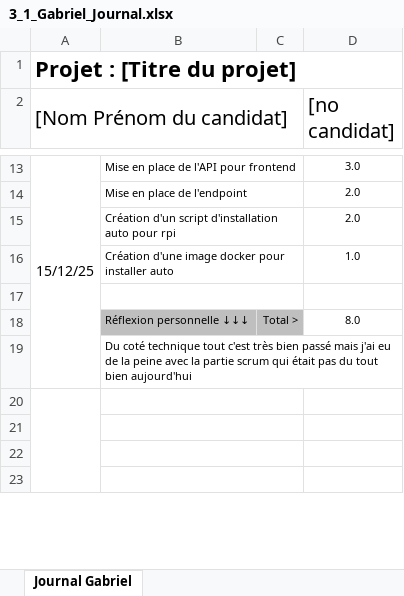
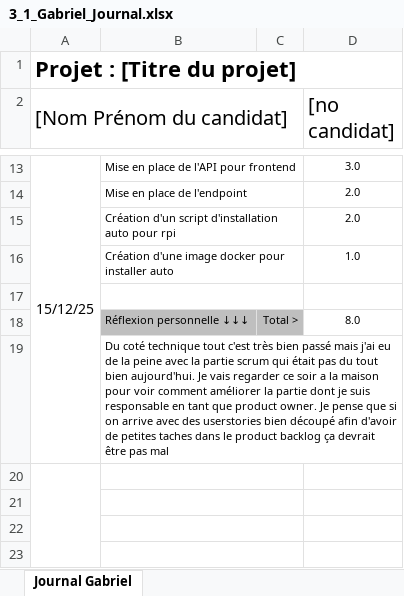
Before and after one commit to wicki-leonard-emf/306project-G4, an Excel workbook: documentation/Journal/3_1_Gabriel_Journal.xlsx, sheet Journal Gabriel, drawn as a sheet; only a part is shown, gaps mark what is left out; values as stored, in another font and other column widths than the file's, no borders; conditional formats not drawn; the diff names each change by its address in the sheet, - before the commit and + after, or states it on an @@ line.

Commit message:
update journal gabriel

```diff
--- a/documentation/Journal/3_1_Gabriel_Journal.xlsx (sheet Journal Gabriel)
+++ b/documentation/Journal/3_1_Gabriel_Journal.xlsx (sheet Journal Gabriel)
-B19: …tout bien aujourd'hui
+B19: …tout bien aujourd'hui. Je vais regarder ce soir a la maison pour voir comment améliorer la partie dont je suis responsable en tant que product owner. Je pense que si on arrive avec des userstories bien découpé afin d'avoir de petites taches dans le product backlog ça devrait être pas mal
```
